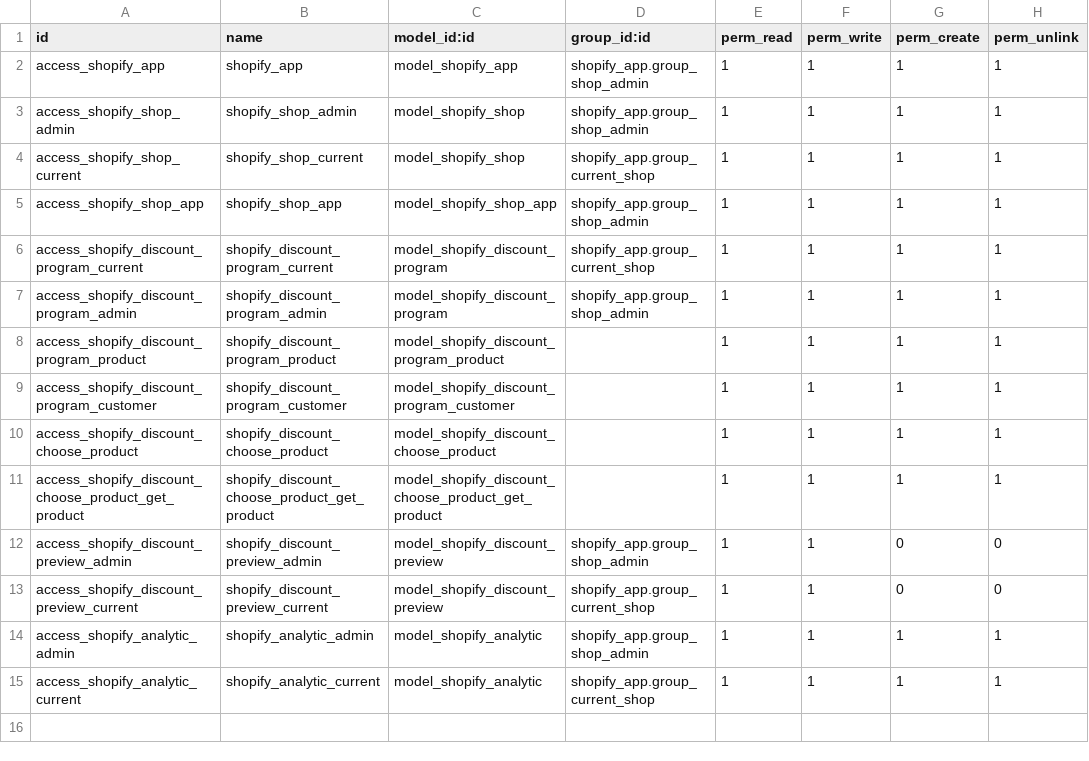
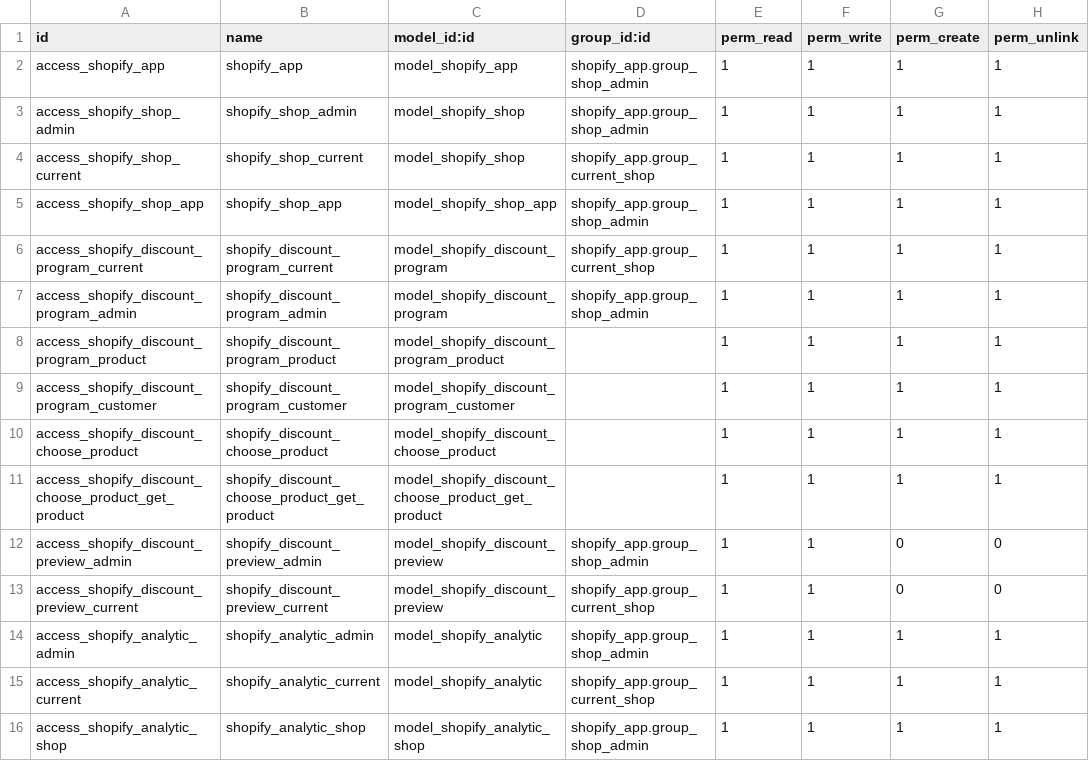
Before and after one commit to Kanta-sill/shopify_app, a CSV file: security/ir.model.access.csv, drawn as a sheet.

```diff
--- a/security/ir.model.access.csv
+++ b/security/ir.model.access.csv
@@ -15 +15,2 @@ access_shopify_analytic_admin,shopify_analytic_admin,model_shopify_analytic,shop
 access_shopify_analytic_current,shopify_analytic_current,model_shopify_analytic,shopify_app.group_current_shop,1,1,1,1
+access_shopify_analytic_shop,shopify_analytic_shop,model_shopify_analytic_shop,shopify_app.group_shop_admin,1,1,1,1
```
Also changed, not shown: 14 other files.
